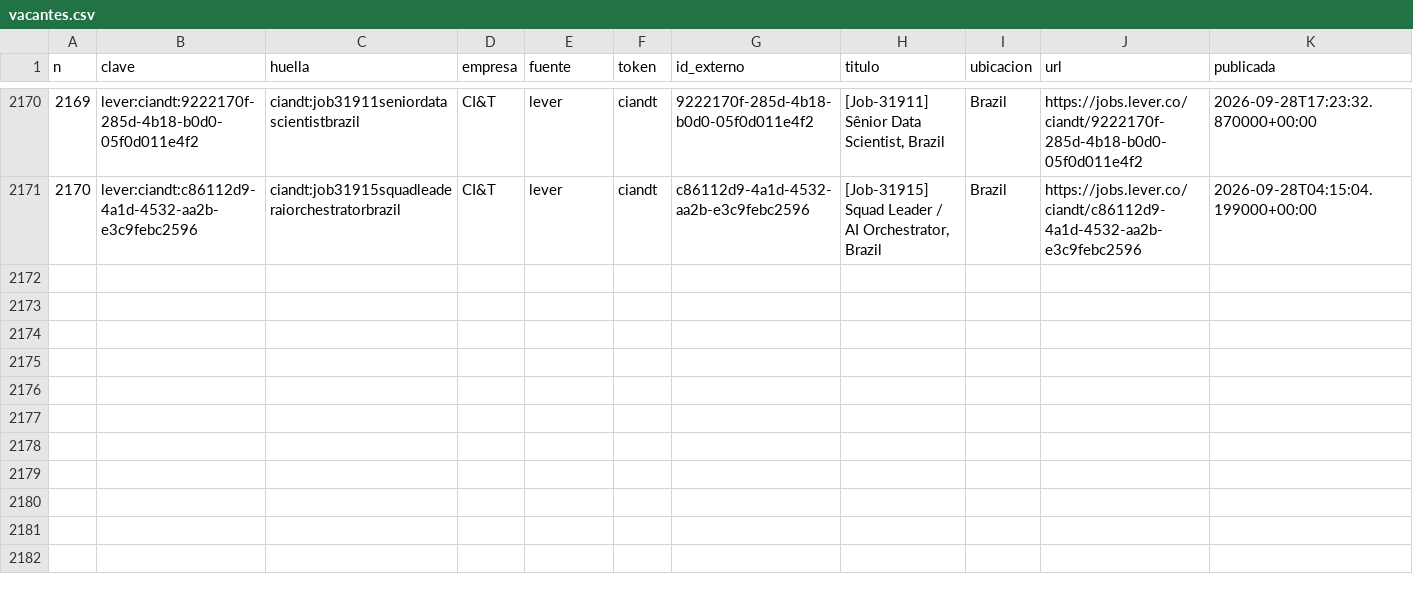
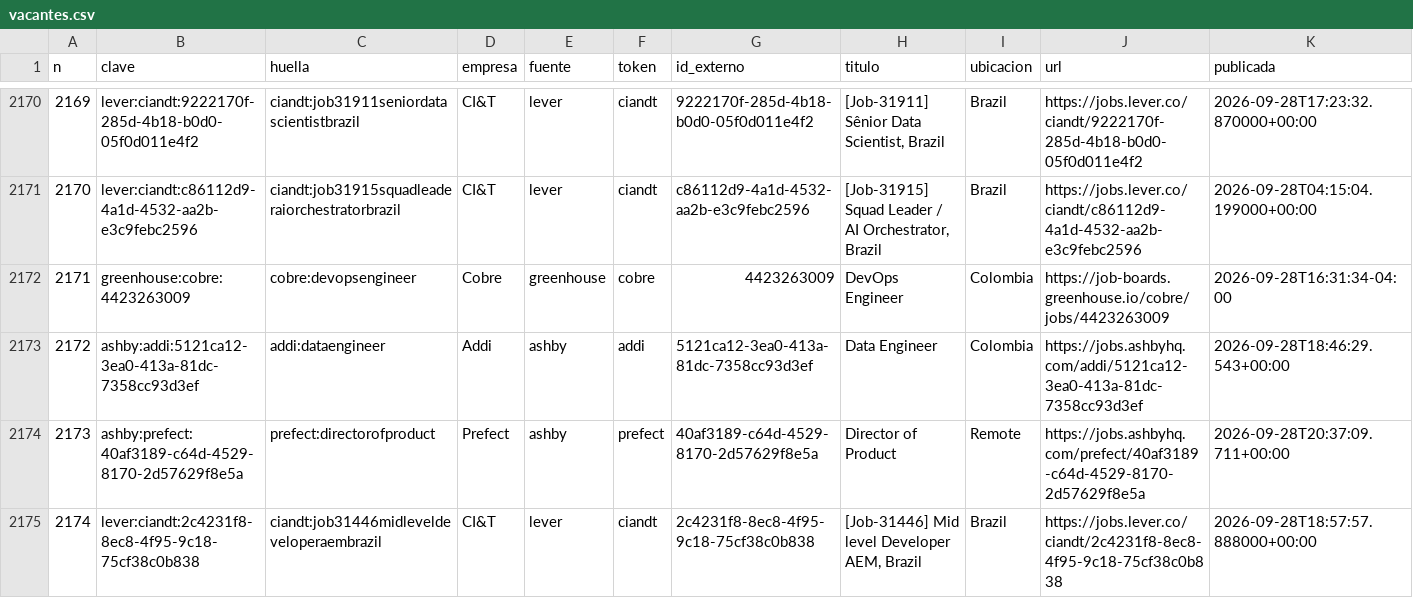
Before and after one commit to juanftoro2006/Radar_Vacantes, a CSV file: data/vacantes.csv, drawn as a sheet; only a part is shown, gaps mark what is left out; rows hold the shown columns only; the diff covers the shown part only; the diff names each change by its address in the sheet, - before the commit and + after, or states it on an @@ line.

```diff
--- a/data/vacantes.csv
+++ b/data/vacantes.csv
+row 2172: 2171 | greenhouse:cobre:4423263009 | cobre:devopsengineer | Cobre | greenhouse | cobre | 4423263009 | DevOps Engineer | Colombia | https://job-boards.greenhouse.io/cobre/jobs/4423263009 | 2026-09-28T16:31:34-04:00
+row 2173: 2172 | ashby:addi:5121ca12-3ea0-413a-81dc-7358cc93d3ef | addi:dataengineer | Addi | ashby | addi | 5121ca12-3ea0-413a-81dc-7358cc93d3ef | Data Engineer | Colombia | https://jobs.ashbyhq.com/addi/5121ca12-3ea0-413a-81dc-7358cc93d3ef | 2026-09-28T18:46:29.543+00:00
+row 2174: 2173 | ashby:prefect:40af3189-c64d-4529-8170-2d57629f8e5a | prefect:directorofproduct | Prefect | ashby | prefect | 40af3189-c64d-4529-8170-2d57629f8e5a | Director of Product | Remote | https://jobs.ashbyhq.com/prefect/40af3189-c64d-4529-8170-2d57629f8e5a | 2026-09-28T20:37:09.711+00:00
+row 2175: 2174 | lever:ciandt:2c4231f8-8ec8-4f95-9c18-75cf38c0b838 | ciandt:job31446midleveldeveloperaembrazil | CI&T | lever | ciandt | 2c4231f8-8ec8-4f95-9c18-75cf38c0b838 | [Job-31446] Mid level Developer AEM, Brazil | Brazil | https://jobs.lever.co/ciandt/2c4231f8-8ec8-4f95-9c18-75cf38c0b838 | 2026-09-28T18:57:57.888000+00:00
```
Also changed, not shown: 4 added rows and 19 edited cells elsewhere in this file, 1 other file.
